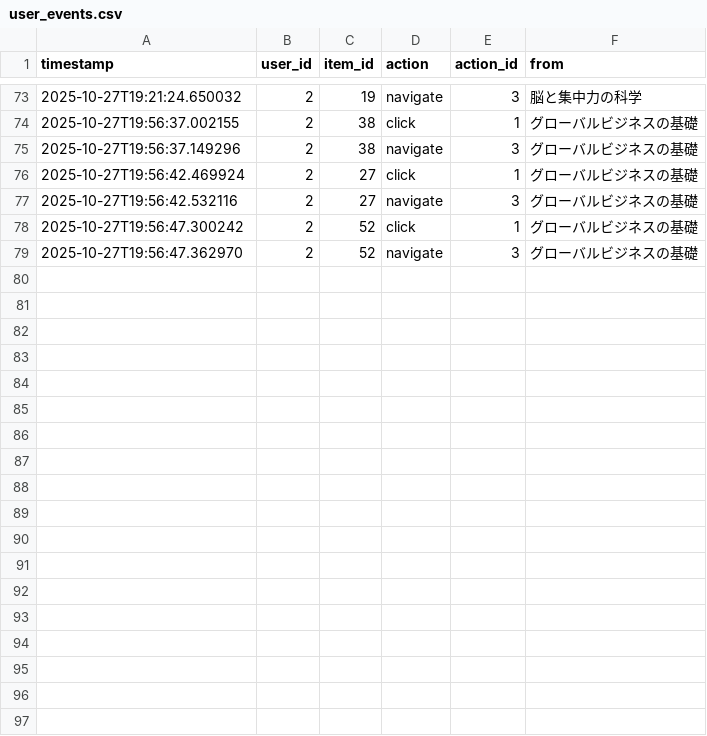
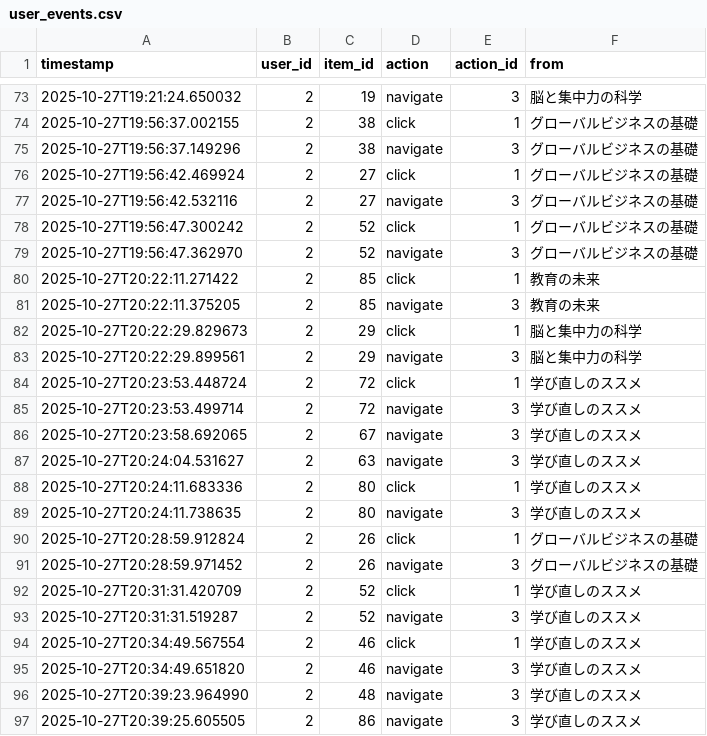
Before and after one commit to a1610008/my_app, a CSV file: assets/logs/user_events.csv, drawn as a sheet; only a part is shown, gaps mark what is left out; the diff names each change by its address in the sheet, - before the commit and + after, or states it on an @@ line.

```diff
--- a/assets/logs/user_events.csv
+++ b/assets/logs/user_events.csv
+row 80: 2025-10-27T20:22:11.271422 | 2 | 85 | click | 1 | 教育の未来
+row 81: 2025-10-27T20:22:11.375205 | 2 | 85 | navigate | 3 | 教育の未来
+row 82: 2025-10-27T20:22:29.829673 | 2 | 29 | click | 1 | 脳と集中力の科学
+row 83: 2025-10-27T20:22:29.899561 | 2 | 29 | navigate | 3 | 脳と集中力の科学
+row 84: 2025-10-27T20:23:53.448724 | 2 | 72 | click | 1 | 学び直しのススメ
+row 85: 2025-10-27T20:23:53.499714 | 2 | 72 | navigate | 3 | 学び直しのススメ
+row 86: 2025-10-27T20:23:58.692065 | 2 | 67 | navigate | 3 | 学び直しのススメ
+row 87: 2025-10-27T20:24:04.531627 | 2 | 63 | navigate | 3 | 学び直しのススメ
+row 88: 2025-10-27T20:24:11.683336 | 2 | 80 | click | 1 | 学び直しのススメ
+row 89: 2025-10-27T20:24:11.738635 | 2 | 80 | navigate | 3 | 学び直しのススメ
+row 90: 2025-10-27T20:28:59.912824 | 2 | 26 | click | 1 | グローバルビジネスの基礎
+row 91: 2025-10-27T20:28:59.971452 | 2 | 26 | navigate | 3 | グローバルビジネスの基礎
+row 92: 2025-10-27T20:31:31.420709 | 2 | 52 | click | 1 | 学び直しのススメ
+row 93: 2025-10-27T20:31:31.519287 | 2 | 52 | navigate | 3 | 学び直しのススメ
+row 94: 2025-10-27T20:34:49.567554 | 2 | 46 | click | 1 | 学び直しのススメ
+row 95: 2025-10-27T20:34:49.651820 | 2 | 46 | navigate | 3 | 学び直しのススメ
+row 96: 2025-10-27T20:39:23.964990 | 2 | 48 | navigate | 3 | 学び直しのススメ
+row 97: 2025-10-27T20:39:25.605505 | 2 | 86 | navigate | 3 | 学び直しのススメ
```
Also changed, not shown: 7 other files.
